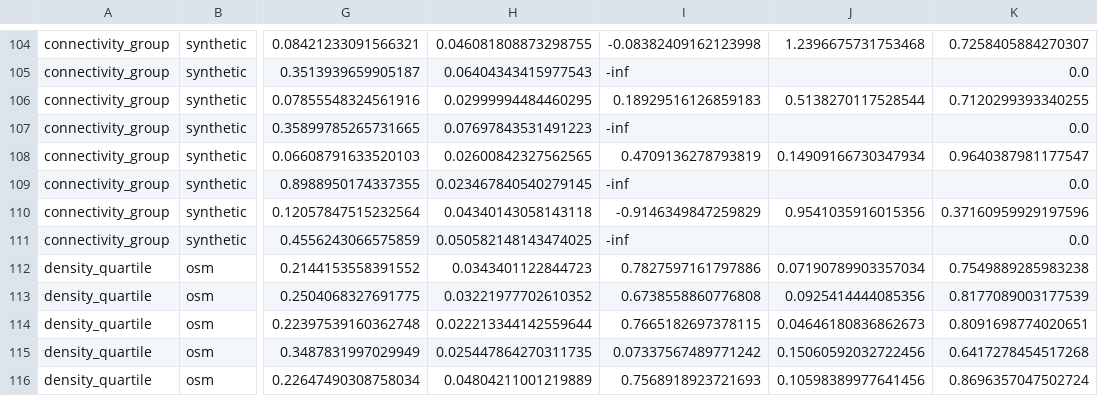
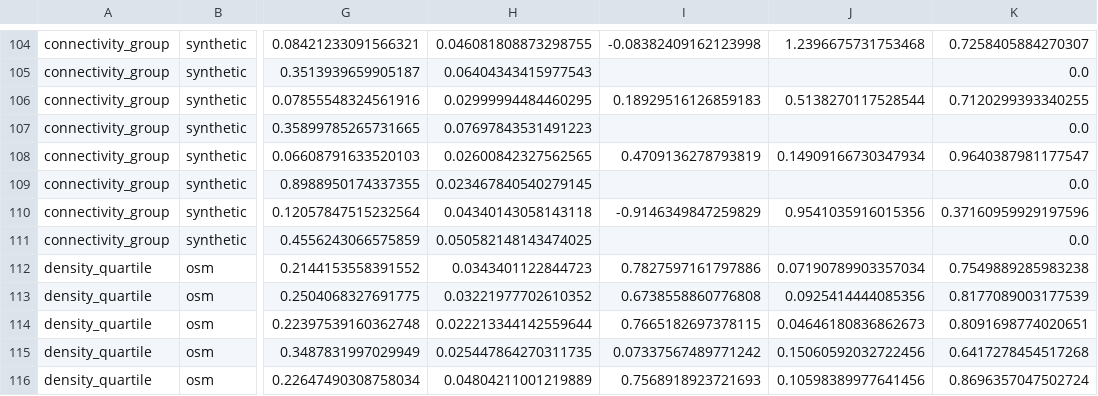
Before and after one commit to lee-vtruong/ResiliRoad, a CSV file: outputs/paper_summary/error_analysis_summary.csv, drawn as a sheet; only a part is shown, gaps mark what is left out; the diff covers the shown part only; the diff names each change by its address in the sheet, - before the commit and + after, or states it on an @@ line.

```diff
--- a/outputs/paper_summary/error_analysis_summary.csv
+++ b/outputs/paper_summary/error_analysis_summary.csv
-I105: -inf
+I105: (empty)
-I107: -inf
+I107: (empty)
-I109: -inf
+I109: (empty)
-I111: -inf
+I111: (empty)
```
Also changed, not shown: 14 edited cells elsewhere in this file, outputs/paper_summary/error_analysis_by_seed.csv, 8 other files.
